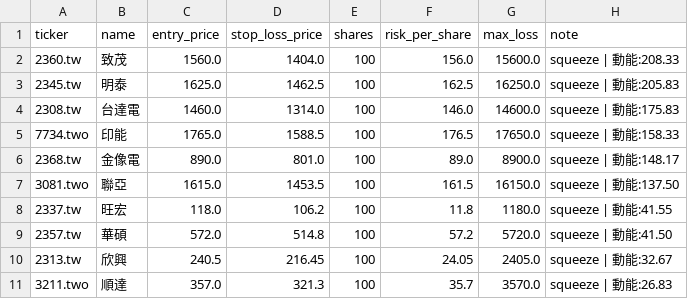
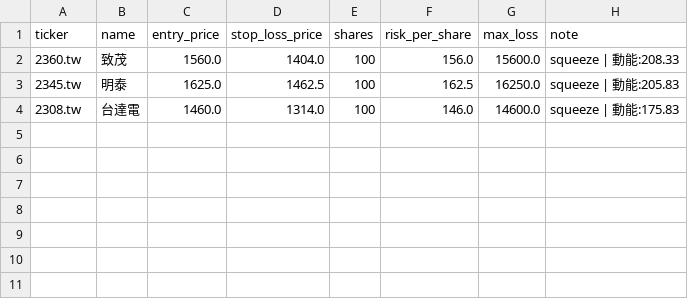
Before and after one commit to mylin102/squeeze-strategy, a CSV file: exports/daily_recommendations_tw_2026-03-28.csv, drawn as a sheet.

```diff
--- a/exports/daily_recommendations_tw_2026-03-28.csv
+++ b/exports/daily_recommendations_tw_2026-03-28.csv
@@ -4,8 +4 @@
 2308.tw,台達電,1460.0,1314.0,100,146.0,14600.0,squeeze | 動能:175.83
-7734.two,印能,1765.0,1588.5,100,176.5,17650.0,squeeze | 動能:158.33
-2368.tw,金像電,890.0,801.0,100,89.0,8900.0,squeeze | 動能:148.17
-3081.two,聯亞,1615.0,1453.5,100,161.5,16150.0,squeeze | 動能:137.50
-2337.tw,旺宏,118.0,106.2,100,11.8,1180.0,squeeze | 動能:41.55
-2357.tw,華碩,572.0,514.8,100,57.2,5720.0,squeeze | 動能:41.50
-2313.tw,欣興,240.5,216.45,100,24.05,2405.0,squeeze | 動能:32.67
-3211.two,順達,357.0,321.3,100,35.7,3570.0,squeeze | 動能:26.83
```
Also changed, not shown: exports/daily_recommendations_cn_2026-03-28.csv, 5 other files.
